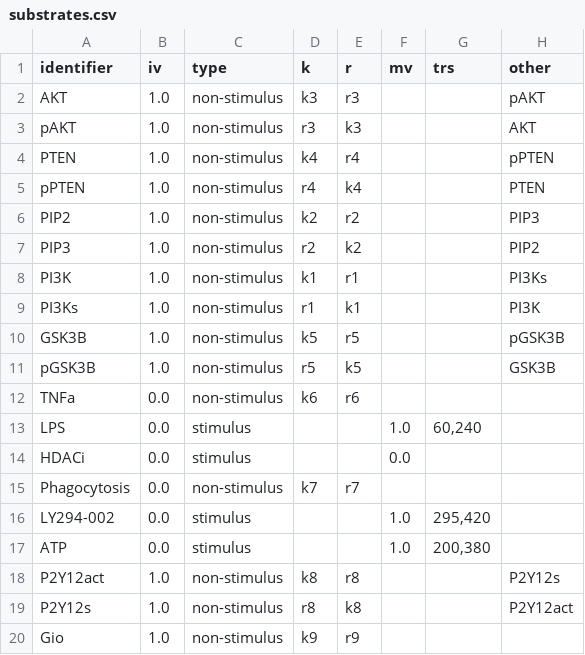
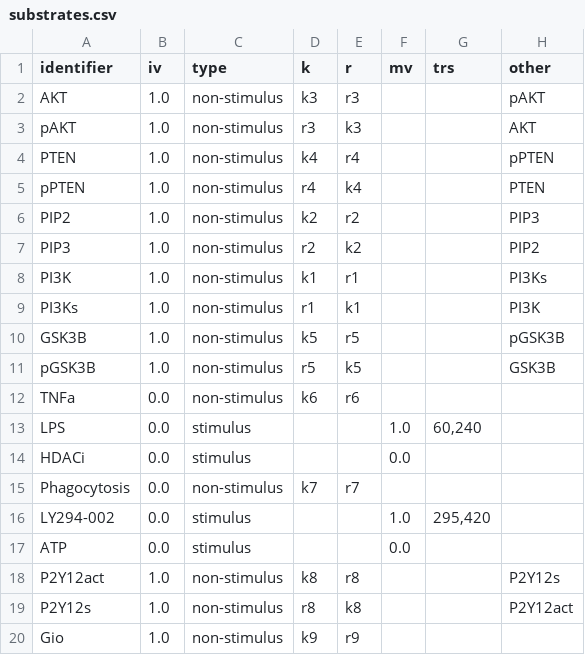
Before and after one commit to rsethi21/na_for_systems_bio, a CSV file: data/substrates.csv, drawn as a sheet.

```diff
--- a/data/substrates.csv
+++ b/data/substrates.csv
@@ -16,3 +16,3 @@ identifier,iv,type,k,r,mv,trs,other
 "LY294-002",0.0,"stimulus",,,1.0,"295,420",
-"ATP",0.0,"stimulus",,,1.0,"200,380",
+"ATP",0.0,"stimulus",,,0.0,,
 "P2Y12act",1.0,"non-stimulus","k8","r8",,,"P2Y12s"
```
Also changed, not shown: 6 other files.
